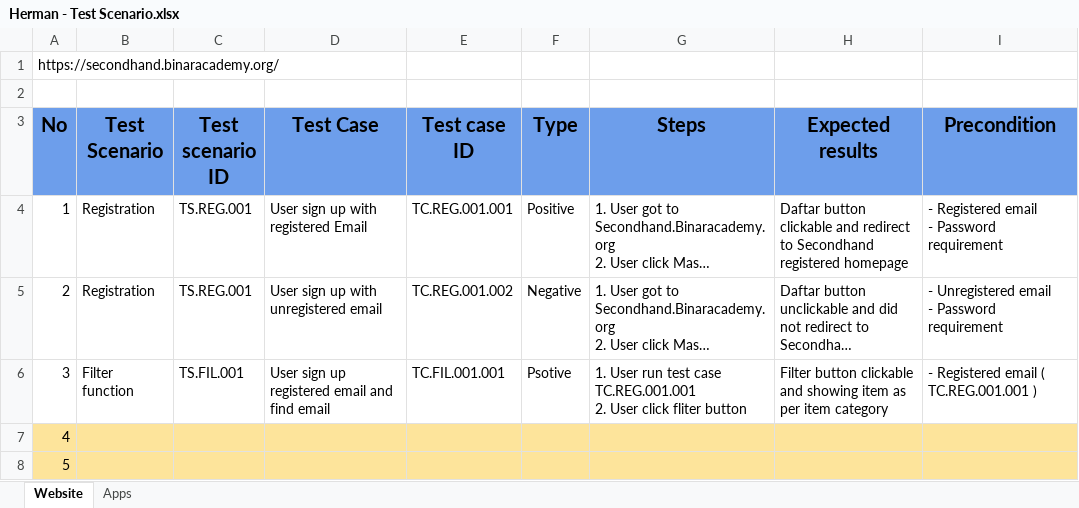
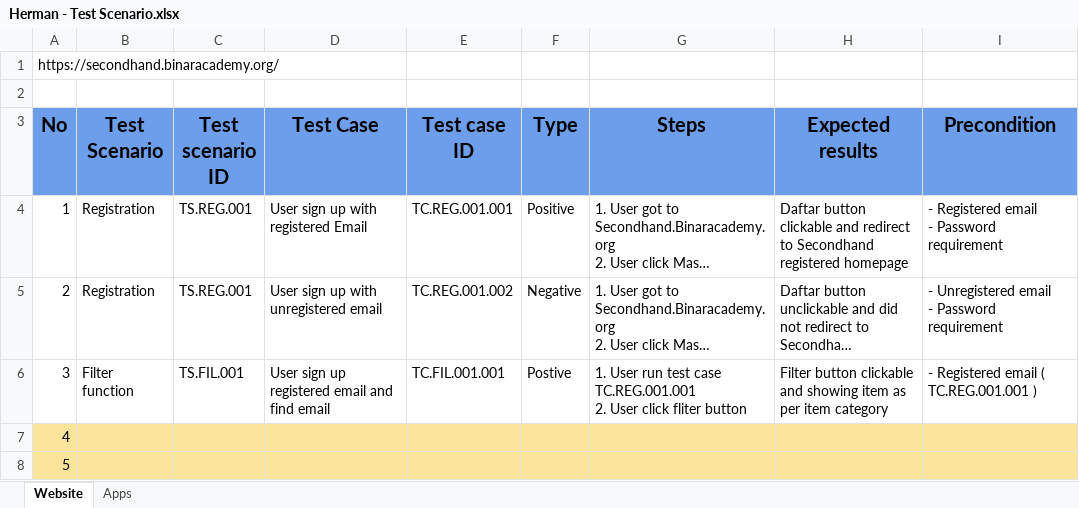
Before and after one commit to mrhndi/F-QAe23001026_15_HER_BugReport_Gold, an Excel workbook: Herman - Test Scenario.xlsx, sheet Website, drawn as a sheet; long unchanged cells end in …; values as stored, in another font and other column widths than the file's, no borders; the diff names each change by its address in the sheet, - before the commit and + after, or states it on an @@ line.

Commit message:
update typo

```diff
--- a/Herman - Test Scenario.xlsx (sheet Website)
+++ b/Herman - Test Scenario.xlsx (sheet Website)
-F6 (Type): Psotive
+F6 (Type): Postive
```
